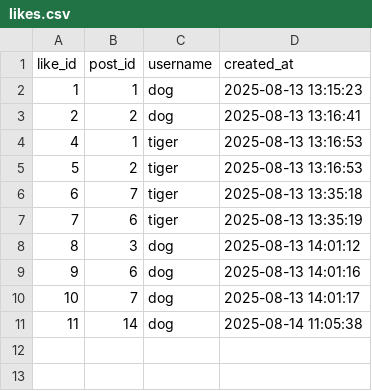
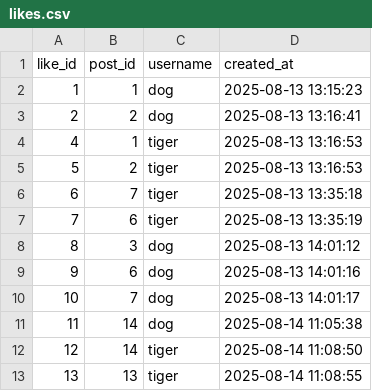
Before and after one commit to W-A-S-A-N-S/my_social_feed, a CSV file: likes.csv, drawn as a sheet; the diff names each change by its address in the sheet, - before the commit and + after, or states it on an @@ line.

```diff
--- a/likes.csv
+++ b/likes.csv
+row 12: 12 | 14 | tiger | 2025-08-14 11:08:50
+row 13: 13 | 13 | tiger | 2025-08-14 11:08:55
```
Also changed, not shown: posts.csv, 1 other file.
